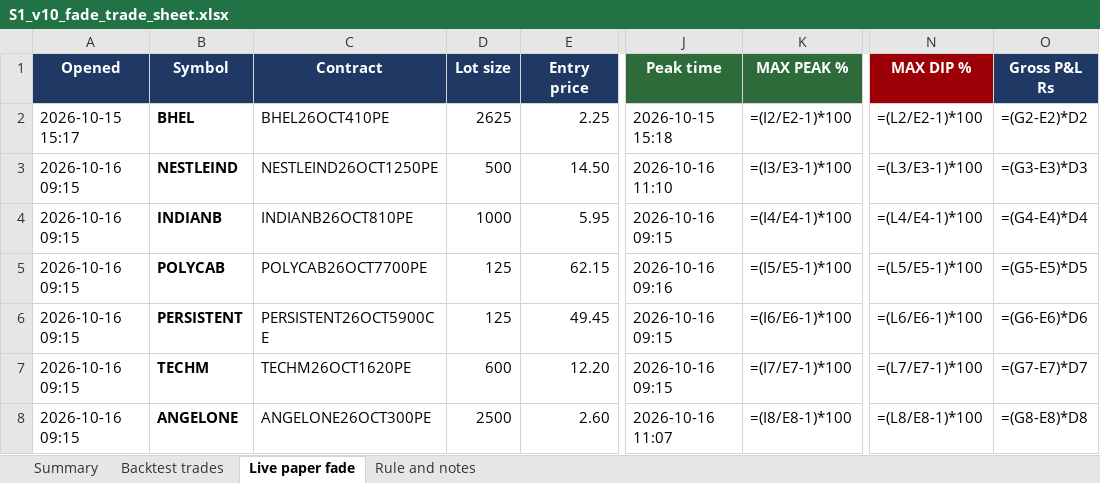
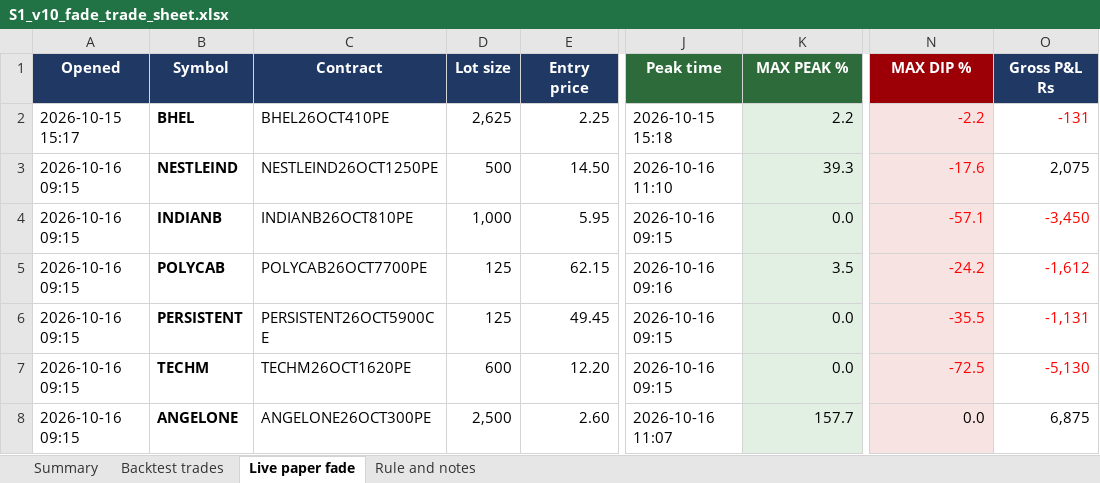
Before and after one commit to sherwingm/project-f-0, an Excel workbook: data/results/S1_v10_fade_trade_sheet.xlsx, sheet Live paper fade, drawn as a sheet; only a part is shown, gaps mark what is left out; values as stored, in another font and other column widths than the file's, no borders; formulas without a stored value are shown as written; the diff covers the shown part only; the diff names each change by its address in the sheet, - before the commit and + after, or states it on an @@ line.

```diff
--- a/data/results/S1_v10_fade_trade_sheet.xlsx (sheet Live paper fade)
+++ b/data/results/S1_v10_fade_trade_sheet.xlsx (sheet Live paper fade)
-D2 (Lot size): 2625
+D2 (Lot size): 2,625
-K2 (MAX PEAK %): =(I2/E2-1)*100
+K2 (MAX PEAK %): 2.2
-K2:K8 fill: none
+K2:K8 fill: #E2F0E4
-N2 (MAX DIP %): =(L2/E2-1)*100
+N2 (MAX DIP %): -2.2
-N2:N8 fill: none
+N2:N8 fill: #F8E3E3
-N2:O2 text colour: black
+N2:O2 text colour: #FF0000
-O2 (Gross P&L Rs): =(G2-E2)*D2
+O2 (Gross P&L Rs): -131
-K3 (MAX PEAK %): =(I3/E3-1)*100
+K3 (MAX PEAK %): 39.3
-N3 (MAX DIP %): =(L3/E3-1)*100
+N3 (MAX DIP %): -17.6
-N3 text colour: black
+N3 text colour: #FF0000
-O3 (Gross P&L Rs): =(G3-E3)*D3
+O3 (Gross P&L Rs): 2,075
-D4 (Lot size): 1000
+D4 (Lot size): 1,000
-K4 (MAX PEAK %): =(I4/E4-1)*100
+K4 (MAX PEAK %): 0.0
-N4 (MAX DIP %): =(L4/E4-1)*100
+N4 (MAX DIP %): -57.1
-N4:O7 text colour: black
+N4:O7 text colour: #FF0000
-O4 (Gross P&L Rs): =(G4-E4)*D4
+O4 (Gross P&L Rs): -3,450
-K5 (MAX PEAK %): =(I5/E5-1)*100
+K5 (MAX PEAK %): 3.5
-N5 (MAX DIP %): =(L5/E5-1)*100
+N5 (MAX DIP %): -24.2
-O5 (Gross P&L Rs): =(G5-E5)*D5
+O5 (Gross P&L Rs): -1,612
-K6 (MAX PEAK %): =(I6/E6-1)*100
+K6 (MAX PEAK %): 0.0
-N6 (MAX DIP %): =(L6/E6-1)*100
+N6 (MAX DIP %): -35.5
-O6 (Gross P&L Rs): =(G6-E6)*D6
+O6 (Gross P&L Rs): -1,131
-K7 (MAX PEAK %): =(I7/E7-1)*100
+K7 (MAX PEAK %): 0.0
-N7 (MAX DIP %): =(L7/E7-1)*100
+N7 (MAX DIP %): -72.5
-O7 (Gross P&L Rs): =(G7-E7)*D7
+O7 (Gross P&L Rs): -5,130
-D8 (Lot size): 2500
+D8 (Lot size): 2,500
-K8 (MAX PEAK %): =(I8/E8-1)*100
+K8 (MAX PEAK %): 157.7
-N8 (MAX DIP %): =(L8/E8-1)*100
+N8 (MAX DIP %): 0.0
-O8 (Gross P&L Rs): =(G8-E8)*D8
+O8 (Gross P&L Rs): 6,875
```
Also changed, not shown: 1 added row, 1 removed row, 8 edited cells and cell formats elsewhere in this sheet, sheet Backtest trades, sheet Summary, sheet Rule and notes, 1 other file.
